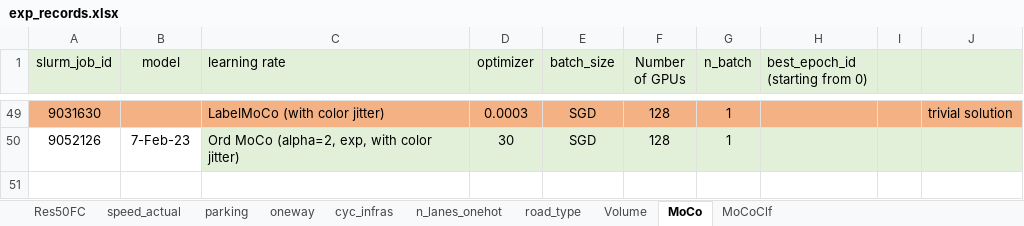
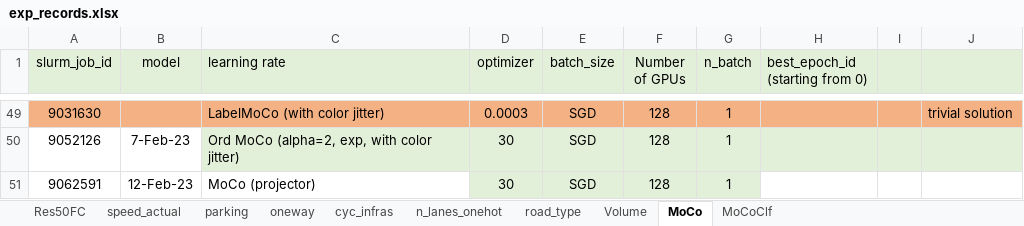
Before and after one commit to lin-bo/AutoLTS, an Excel workbook: res/exp_records.xlsx, sheet MoCo, drawn as a sheet; only a part is shown, gaps mark what is left out; values as stored, in another font and other column widths than the file's, no borders; the diff names each change by its address in the sheet, - before the commit and + after, or states it on an @@ line.

Commit message:
update linear projector in MoCo models

```diff
--- a/res/exp_records.xlsx (sheet MoCo)
+++ b/res/exp_records.xlsx (sheet MoCo)
+row 51: 9062591 | 12-Feb-23 | MoCo (projector) | 30 | SGD | 128 | 1
```
Also changed, not shown: 1 other file.
